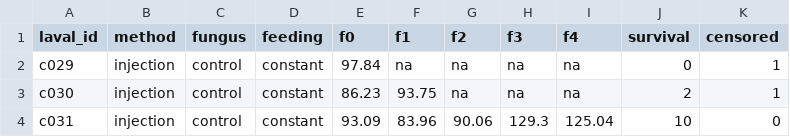
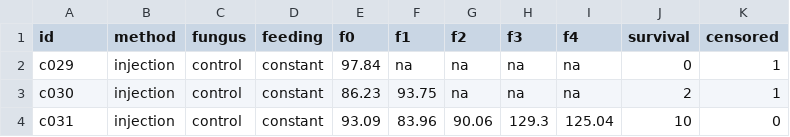
Before and after one commit to irmoodie/ug_dissertation, a CSV file: exp2.csv, drawn as a sheet; only a part is shown.

```diff
--- a/exp2.csv
+++ b/exp2.csv
@@ -1,2 +1,2 @@
-laval_id,method,fungus,feeding,f0,f1,f2,f3,f4,survival,censored
+id,method,fungus,feeding,f0,f1,f2,f3,f4,survival,censored
 c029,injection,control,constant,97.84,na,na,na,na,0,1
```
Also changed, not shown: exp2_effective_f.csv.
